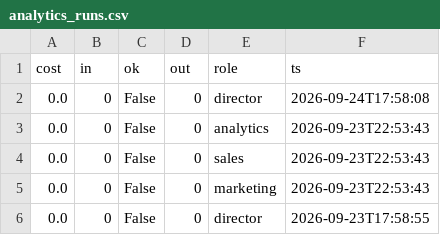
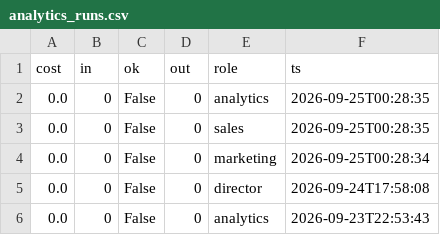
Before and after one commit to jaspalsingh321jsrr-ops/opsrunner-agents, a CSV file: data/exports/analytics_runs.csv, drawn as a sheet; only a part is shown; the shorter side is filled out with more unchanged rows; the diff names each change by its address in the sheet, - before the commit and + after, or states it on an @@ line.

```diff
--- a/data/exports/analytics_runs.csv
+++ b/data/exports/analytics_runs.csv
+row 2: 0.0 | 0 | False | 0 | analytics | 2026-09-25T00:28:35
+row 3: 0.0 | 0 | False | 0 | sales | 2026-09-25T00:28:35
+row 4: 0.0 | 0 | False | 0 | marketing | 2026-09-25T00:28:34
```
Also changed, not shown: data/exports/tasks.csv, 5 other files.
